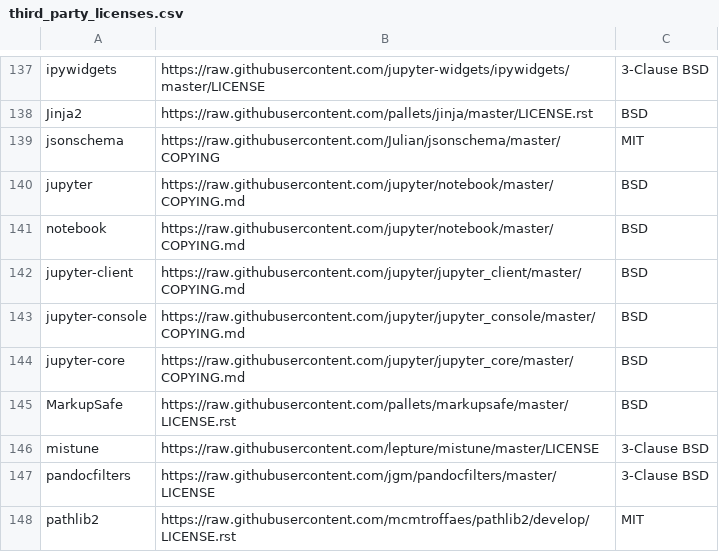
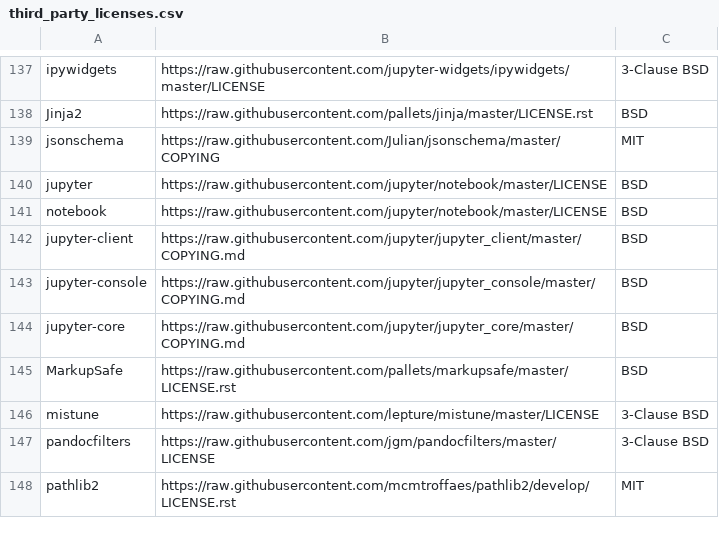
Before and after one commit to yzhaozh/pipelines, a CSV file: components/third_party_licenses.csv, drawn as a sheet; only a part is shown, gaps mark what is left out.

Commit message:
Fix more notebook license issues (#2552)

```diff
--- a/components/third_party_licenses.csv
+++ b/components/third_party_licenses.csv
@@ -139,4 +139,4 @@ Jinja2,https://raw.githubusercontent.com/pallets/jinja/master/LICENSE.rst,BSD
 jsonschema,https://raw.githubusercontent.com/Julian/jsonschema/master/COPYING,MIT
-jupyter,https://raw.githubusercontent.com/jupyter/notebook/master/COPYING.md,BSD
-notebook,https://raw.githubusercontent.com/jupyter/notebook/master/COPYING.md,BSD
+jupyter,https://raw.githubusercontent.com/jupyter/notebook/master/LICENSE,BSD
+notebook,https://raw.githubusercontent.com/jupyter/notebook/master/LICENSE,BSD
 jupyter-client,https://raw.githubusercontent.com/jupyter/jupyter_client/master/COPYING.md,BSD
```
